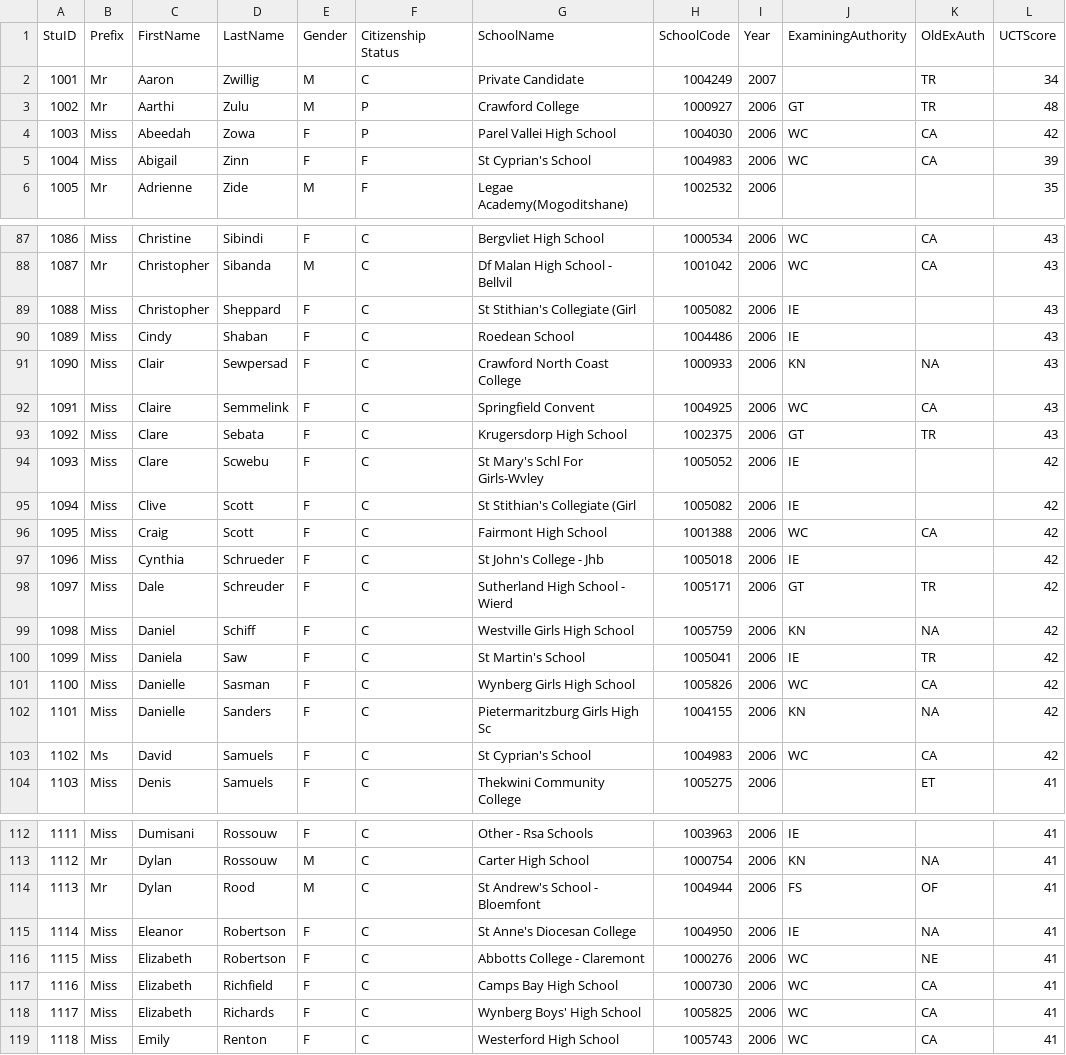
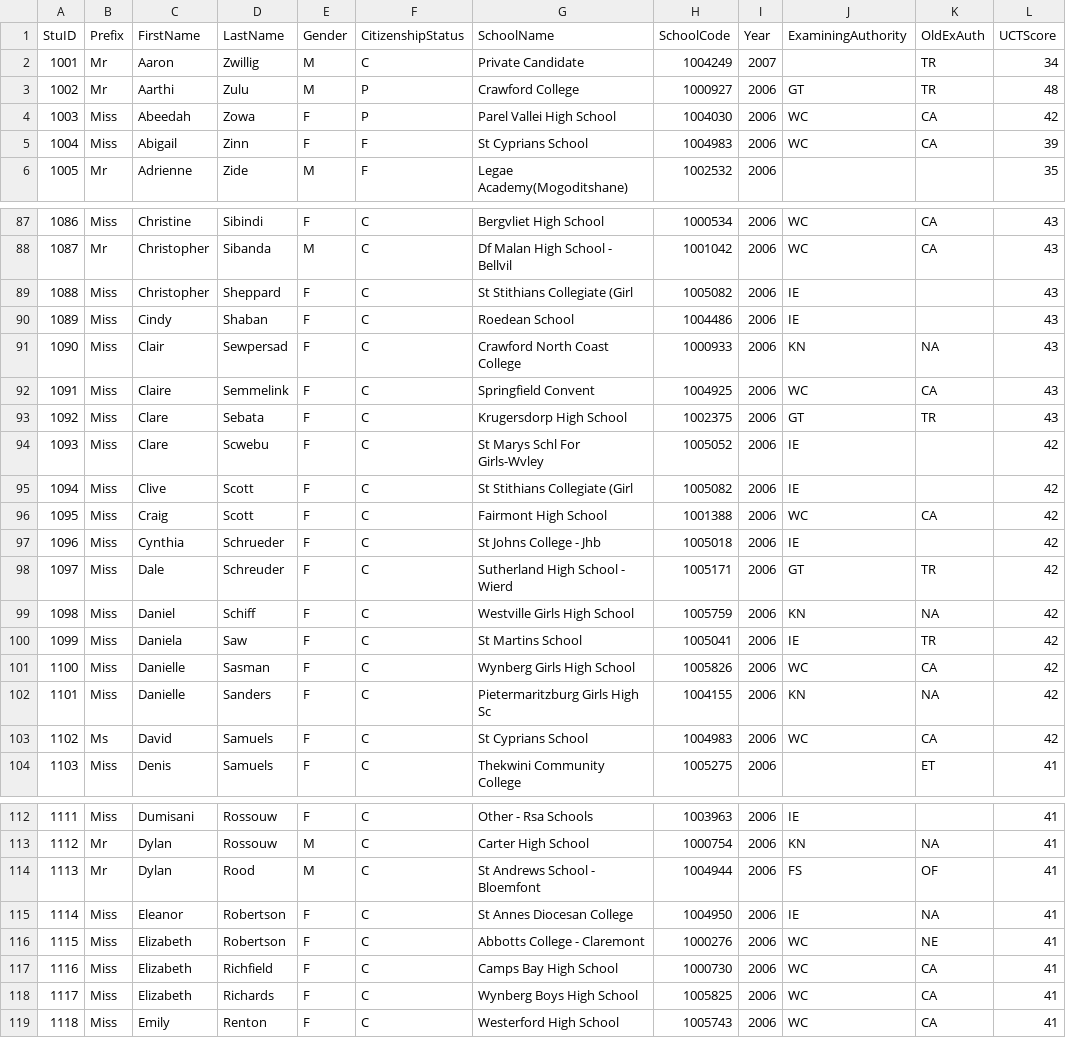
Before and after one commit to angus-mackenzie/SQLmark, a CSV file: data.csv (was matricData.csv), drawn as a sheet; only a part is shown, gaps mark what is left out; the diff covers the shown part only.

```diff
--- a/matricData.csv
+++ b/data.csv
@@ -1,2 +1,2 @@
-StuID,Prefix,FirstName,LastName,Gender,Citizenship Status,SchoolName,SchoolCode,Year,ExaminingAuthority,OldExAuth,UCTScore
+StuID,Prefix,FirstName,LastName,Gender,CitizenshipStatus,SchoolName,SchoolCode,Year,ExaminingAuthority,OldExAuth,UCTScore
 1001,Mr,Aaron,Zwillig,M,C,Private Candidate,1004249,2007,,TR,34
@@ -4,3 +4,3 @@ StuID,Prefix,FirstName,LastName,Gender,Citizenship Status,SchoolName,SchoolCode,
 1003,Miss,Abeedah,Zowa,F,P,Parel Vallei High School,1004030,2006,WC,CA,42
-1004,Miss,Abigail,Zinn,F,F,St Cyprian's School,1004983,2006,WC,CA,39
+1004,Miss,Abigail,Zinn,F,F,St Cyprians School,1004983,2006,WC,CA,39
 1005,Mr,Adrienne,Zide,M,F,Legae Academy(Mogoditshane),1002532,2006,,,35
@@ -88,3 +88,3 @@ StuID,Prefix,FirstName,LastName,Gender,Citizenship Status,SchoolName,SchoolCode,
 1087,Mr,Christopher,Sibanda,M,C,Df Malan High School - Bellvil,1001042,2006,WC,CA,43
-1088,Miss,Christopher,Sheppard,F,C,St Stithian's Collegiate (Girl,1005082,2006,IE,,43
+1088,Miss,Christopher,Sheppard,F,C,St Stithians Collegiate (Girl,1005082,2006,IE,,43
 1089,Miss,Cindy,Shaban,F,C,Roedean School,1004486,2006,IE,,43
@@ -93,12 +93,12 @@ StuID,Prefix,FirstName,LastName,Gender,Citizenship Status,SchoolName,SchoolCode,
 1092,Miss,Clare,Sebata,F,C,Krugersdorp High School,1002375,2006,GT,TR,43
-1093,Miss,Clare,Scwebu,F,C,St Mary's Schl For Girls-Wvley,1005052,2006,IE,,42
-1094,Miss,Clive,Scott,F,C,St Stithian's Collegiate (Girl,1005082,2006,IE,,42
+1093,Miss,Clare,Scwebu,F,C,St Marys Schl For Girls-Wvley,1005052,2006,IE,,42
+1094,Miss,Clive,Scott,F,C,St Stithians Collegiate (Girl,1005082,2006,IE,,42
 1095,Miss,Craig,Scott,F,C,Fairmont High School,1001388,2006,WC,CA,42
-1096,Miss,Cynthia,Schrueder,F,C,St John's College - Jhb,1005018,2006,IE,,42
+1096,Miss,Cynthia,Schrueder,F,C,St Johns College - Jhb,1005018,2006,IE,,42
 1097,Miss,Dale,Schreuder,F,C,Sutherland High School - Wierd,1005171,2006,GT,TR,42
 1098,Miss,Daniel,Schiff,F,C,Westville Girls High School,1005759,2006,KN,NA,42
-1099,Miss,Daniela,Saw,F,C,St Martin's School,1005041,2006,IE,TR,42
+1099,Miss,Daniela,Saw,F,C,St Martins School,1005041,2006,IE,TR,42
 1100,Miss,Danielle,Sasman,F,C,Wynberg Girls High School,1005826,2006,WC,CA,42
 1101,Miss,Danielle,Sanders,F,C,Pietermaritzburg Girls High Sc,1004155,2006,KN,NA,42
-1102,Ms,David,Samuels,F,C,St Cyprian's School,1004983,2006,WC,CA,42
+1102,Ms,David,Samuels,F,C,St Cyprians School,1004983,2006,WC,CA,42
 1103,Miss,Denis,Samuels,F,C,Thekwini Community College,1005275,2006,,ET,41
@@ -113,7 +113,7 @@ StuID,Prefix,FirstName,LastName,Gender,Citizenship Status,SchoolName,SchoolCode,
 1112,Mr,Dylan,Rossouw,M,C,Carter High School,1000754,2006,KN,NA,41
-1113,Mr,Dylan,Rood,M,C,St Andrew's School - Bloemfont,1004944,2006,FS,OF,41
-1114,Miss,Eleanor,Robertson,F,C,St Anne's Diocesan College,1004950,2006,IE,NA,41
+1113,Mr,Dylan,Rood,M,C,St Andrews School - Bloemfont,1004944,2006,FS,OF,41
+1114,Miss,Eleanor,Robertson,F,C,St Annes Diocesan College,1004950,2006,IE,NA,41
 1115,Miss,Elizabeth,Robertson,F,C,Abbotts College - Claremont,1000276,2006,WC,NE,41
 1116,Miss,Elizabeth,Richfield,F,C,Camps Bay High School,1000730,2006,WC,CA,41
-1117,Miss,Elizabeth,Richards,F,C,Wynberg Boys' High School,1005825,2006,WC,CA,41
+1117,Miss,Elizabeth,Richards,F,C,Wynberg Boys High School,1005825,2006,WC,CA,41
 1118,Miss,Emily,Renton,F,C,Westerford High School,1005743,2006,WC,CA,41
```
Also changed, not shown: 38 edited cells elsewhere in this file, 46 other files.
